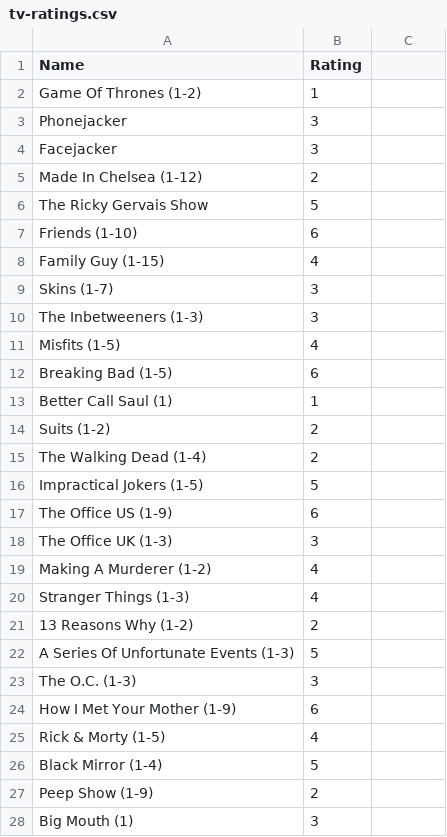
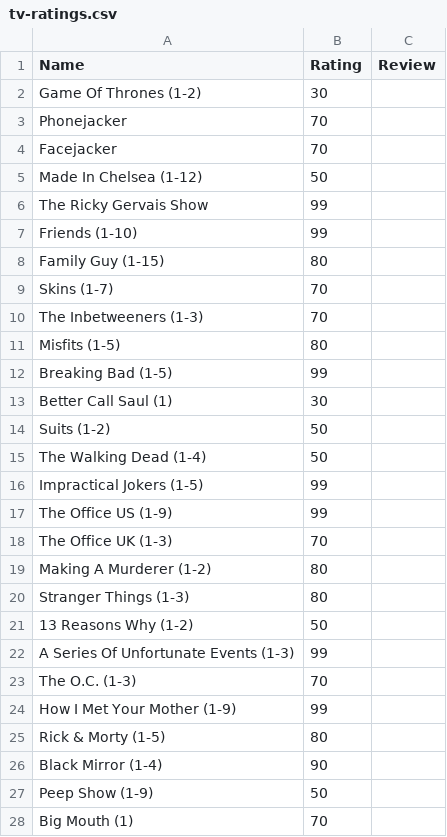
Before and after one commit to tnoel999888/movie-list, a CSV file: _data/tv-ratings.csv, drawn as a sheet; only a part is shown; the diff covers the shown part only.

```diff
--- a/_data/tv-ratings.csv
+++ b/_data/tv-ratings.csv
@@ -1,28 +1,28 @@
-Name,Rating
-Game Of Thrones (1-2), 1
-Phonejacker, 3
-Facejacker, 3
-Made In Chelsea (1-12), 2
-The Ricky Gervais Show, 5
-Friends (1-10), 6
-Family Guy (1-15), 4
-Skins (1-7), 3
-The Inbetweeners (1-3), 3
-Misfits (1-5), 4
-Breaking Bad (1-5), 6
-Better Call Saul (1), 1
-Suits (1-2), 2
-The Walking Dead (1-4), 2
-Impractical Jokers (1-5), 5
-The Office US (1-9), 6
-The Office UK (1-3), 3
-Making A Murderer (1-2), 4
-Stranger Things (1-3), 4
-13 Reasons Why (1-2), 2
-A Series Of Unfortunate Events (1-3), 5
-The O.C. (1-3), 3
-How I Met Your Mother (1-9), 6
-Rick & Morty (1-5), 4
-Black Mirror (1-4), 5
-Peep Show (1-9), 2
-Big Mouth (1), 3
+Name,Rating,Review
+Game Of Thrones (1-2),30,
+Phonejacker,70,
+Facejacker,70,
+Made In Chelsea (1-12),50,
+The Ricky Gervais Show,99,
+Friends (1-10),99,
+Family Guy (1-15),80,
+Skins (1-7),70,
+The Inbetweeners (1-3),70,
+Misfits (1-5),80,
+Breaking Bad (1-5),99,
+Better Call Saul (1),30,
+Suits (1-2),50,
+The Walking Dead (1-4),50,
+Impractical Jokers (1-5),99,
+The Office US (1-9),99,
+The Office UK (1-3),70,
+Making A Murderer (1-2),80,
+Stranger Things (1-3),80,
+13 Reasons Why (1-2),50,
+A Series Of Unfortunate Events (1-3),99,
+The O.C. (1-3),70,
+How I Met Your Mother (1-9),99,
+Rick & Morty (1-5),80,
+Black Mirror (1-4),90,
+Peep Show (1-9),50,
+Big Mouth (1),70,
```
Also changed, not shown: 1 added row and 41 edited cells elsewhere in this file, _data/book-ratings.csv, _data/movie-ratings.csv, 9 other files.
